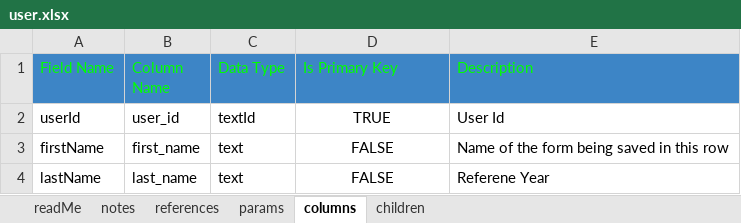
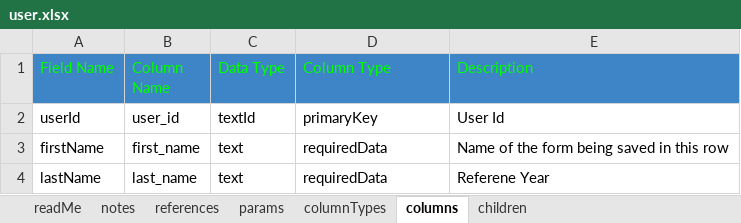
Before and after one commit to raghu-bhandi/forms, an Excel workbook: src/main/resources/fm/spec/form/user.xlsx, sheet columns, drawn as a sheet; values as stored, in another font and other column widths than the file's, no borders; charts and pictures not drawn; the diff names each change by its address in the sheet, - before the commit and + after, or states it on an @@ line.

```diff
--- a/src/main/resources/fm/spec/form/user.xlsx (sheet columns)
+++ b/src/main/resources/fm/spec/form/user.xlsx (sheet columns)
+sheet tab: columnTypes
-D1: Is Primary Key
+D1: Column Type
-D2 (Column Type): TRUE
+D2 (Column Type): primaryKey
-D2:D4 alignment: center
+D2:D4 alignment: left
-D3:D4 (Column Type): FALSE
+D3:D4 (Column Type): requiredData
```
Also changed, not shown: sheet params, charts or pictures, src/main/resources/fm/spec/application.xlsx, src/main/resources/fm/spec/form/form1.xlsx, 35 other files.
